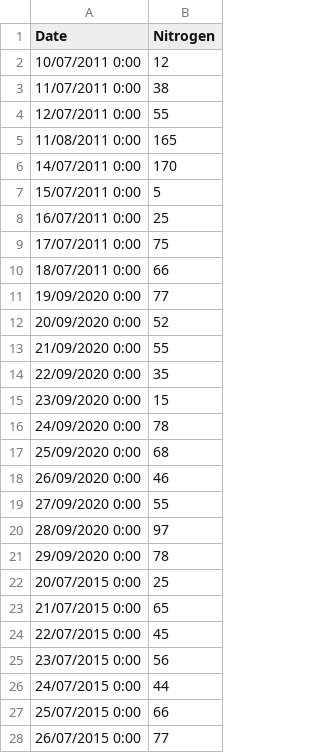
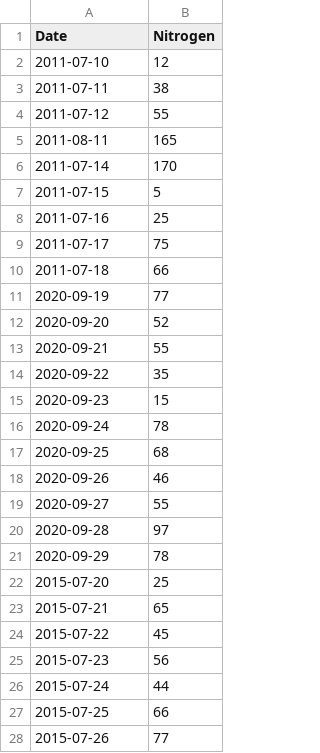
Before and after one commit to Stepania/SVSModelBuildDeploy, a CSV file: TestModel/Observed/observed.csv, drawn as a sheet; only a part is shown; the diff covers the shown part only.

Commit message:
format is changed for observed

```diff
--- a/TestModel/Observed/observed.csv
+++ b/TestModel/Observed/observed.csv
@@ -1,28 +1,28 @@
 Date,Nitrogen
-10/07/2011 0:00,12
-11/07/2011 0:00,38
-12/07/2011 0:00,55
-11/08/2011 0:00,165
-14/07/2011 0:00,170
-15/07/2011 0:00,5
-16/07/2011 0:00,25
-17/07/2011 0:00,75
-18/07/2011 0:00,66
-19/09/2020 0:00,77
-20/09/2020 0:00,52
-21/09/2020 0:00,55
-22/09/2020 0:00,35
-23/09/2020 0:00,15
-24/09/2020 0:00,78
-25/09/2020 0:00,68
-26/09/2020 0:00,46
-27/09/2020 0:00,55
-28/09/2020 0:00,97
-29/09/2020 0:00,78
-20/07/2015 0:00,25
-21/07/2015 0:00,65
-22/07/2015 0:00,45
-23/07/2015 0:00,56
-24/07/2015 0:00,44
-25/07/2015 0:00,66
-26/07/2015 0:00,77
+2011-07-10,12
+2011-07-11,38
+2011-07-12,55
+2011-08-11,165
+2011-07-14,170
+2011-07-15,5
+2011-07-16,25
+2011-07-17,75
+2011-07-18,66
+2020-09-19,77
+2020-09-20,52
+2020-09-21,55
+2020-09-22,35
+2020-09-23,15
+2020-09-24,78
+2020-09-25,68
+2020-09-26,46
+2020-09-27,55
+2020-09-28,97
+2020-09-29,78
+2015-07-20,25
+2015-07-21,65
+2015-07-22,45
+2015-07-23,56
+2015-07-24,44
+2015-07-25,66
+2015-07-26,77
```
Also changed, not shown: 2 edited cells elsewhere in this file.
